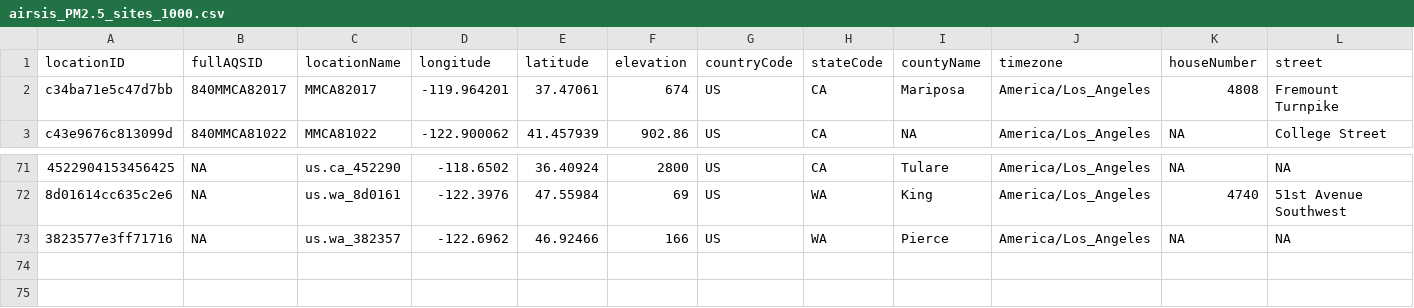
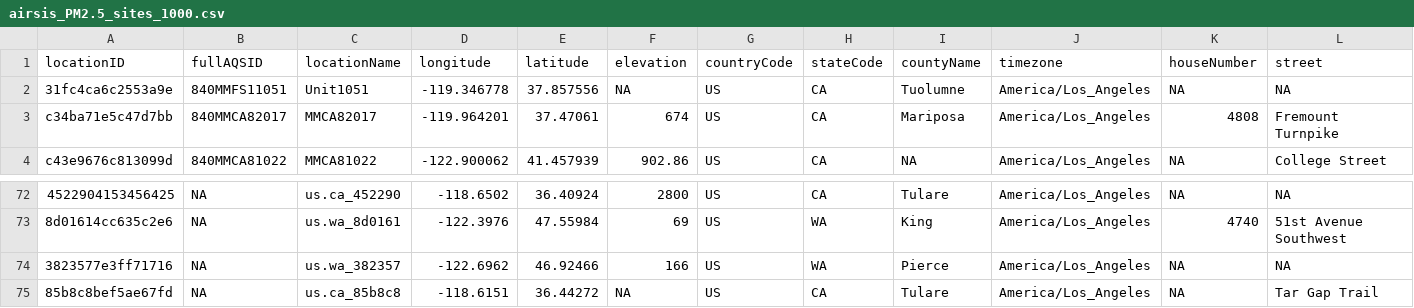
Before and after one commit to pnwairfire/known-locations, a CSV file: AIRSIS/airsis_PM2.5_sites_1000.csv, drawn as a sheet; only a part is shown, gaps mark what is left out; rows hold the shown columns only; the diff names each change by its address in the sheet, - before the commit and + after, or states it on an @@ line.

Commit message:
updated airsis

```diff
--- a/AIRSIS/airsis_PM2.5_sites_1000.csv
+++ b/AIRSIS/airsis_PM2.5_sites_1000.csv
+row 2: 31fc4ca6c2553a9e | 840MMFS11051 | Unit1051 | -119.346778 | 37.857556 | NA | US | CA | Tuolumne | America/Los_Angeles | NA | NA
+row 75: 85b8c8bef5ae67fd | NA | us.ca_85b8c8 | -118.6151 | 36.44272 | NA | US | CA | Tulare | America/Los_Angeles | NA | Tar Gap Trail
```
Also changed, not shown: 9 other files.
